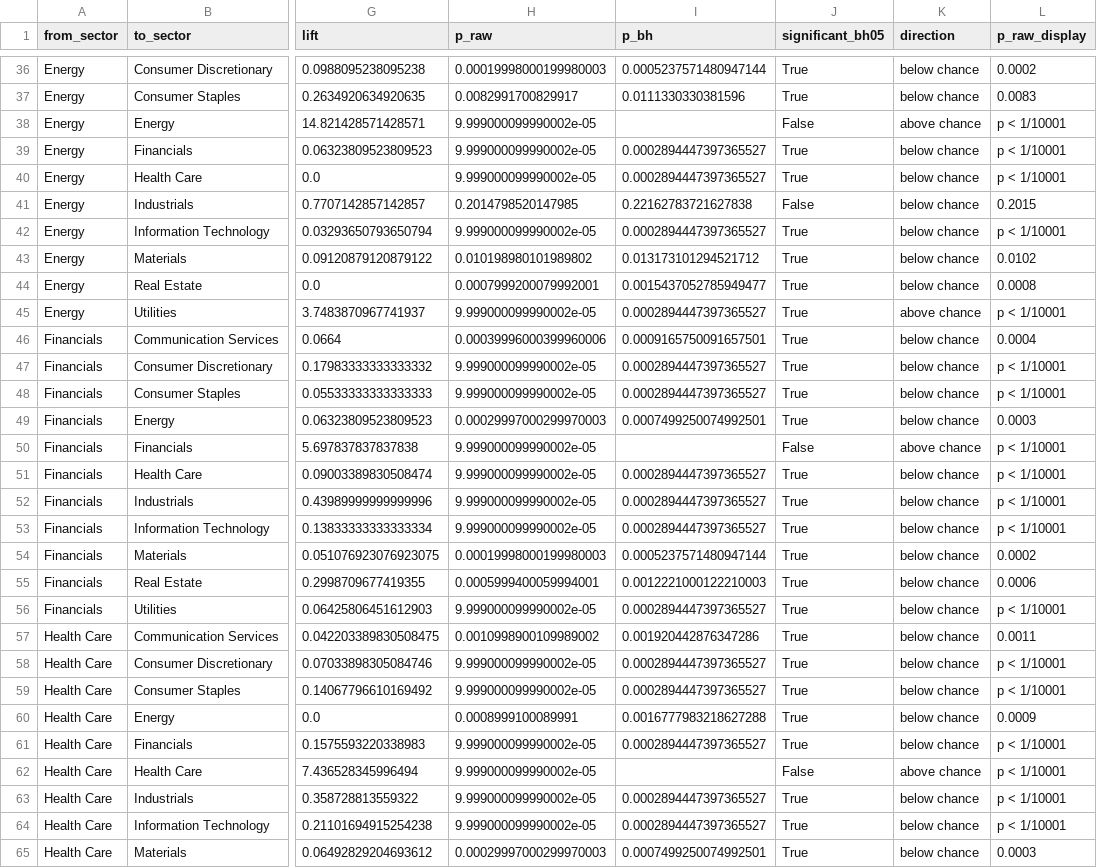
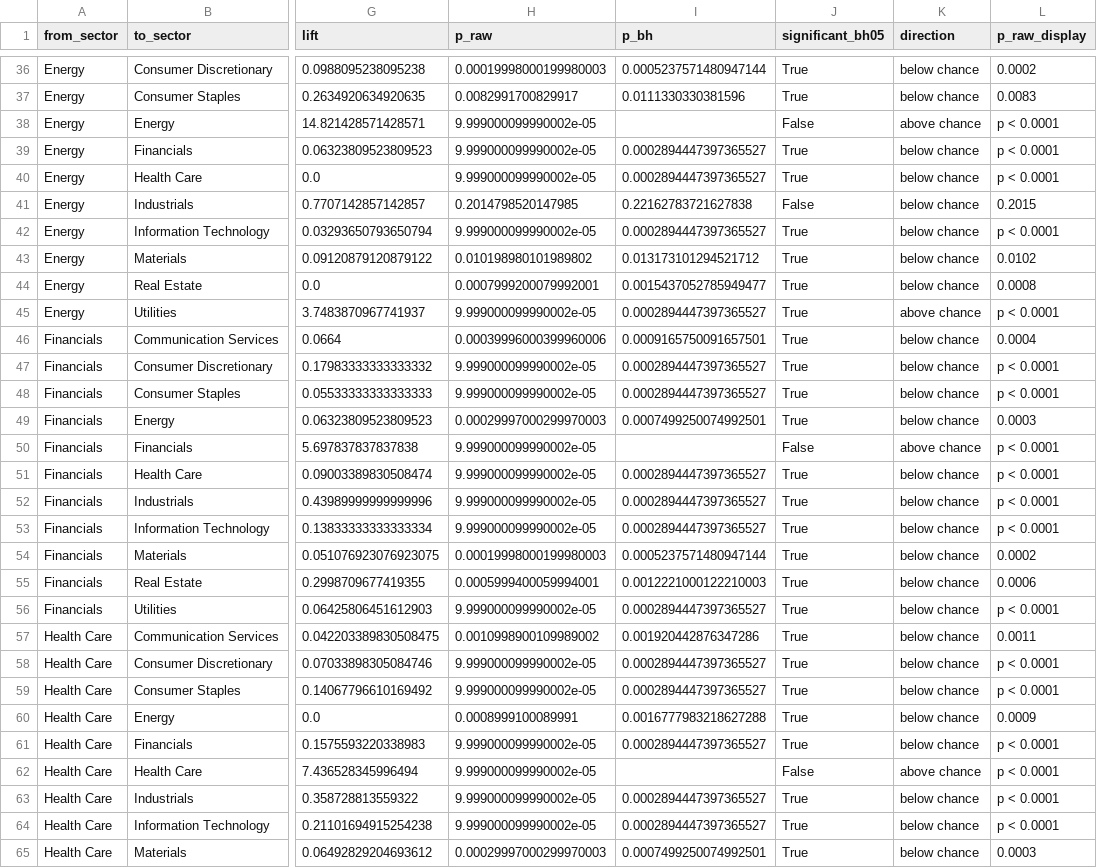
Before and after one commit to Nalomun/hekir, a CSV file: data/sector_affinity_tests.csv, drawn as a sheet; only a part is shown, gaps mark what is left out; the diff covers the shown part only; the diff names each change by its address in the sheet, - before the commit and + after, or states it on an @@ line.

```diff
--- a/data/sector_affinity_tests.csv
+++ b/data/sector_affinity_tests.csv
-L38:L40 (p_raw_display): p < 1/10001
+L38:L40 (p_raw_display): p < 0.0001
-L42 (p_raw_display): p < 1/10001
+L42 (p_raw_display): p < 0.0001
-L45 (p_raw_display): p < 1/10001
+L45 (p_raw_display): p < 0.0001
-L47:L48 (p_raw_display): p < 1/10001
+L47:L48 (p_raw_display): p < 0.0001
-L50:L53 (p_raw_display): p < 1/10001
+L50:L53 (p_raw_display): p < 0.0001
-L56 (p_raw_display): p < 1/10001
+L56 (p_raw_display): p < 0.0001
-L58:L59 (p_raw_display): p < 1/10001
+L58:L59 (p_raw_display): p < 0.0001
-L61:L64 (p_raw_display): p < 1/10001
+L61:L64 (p_raw_display): p < 0.0001
```
Also changed, not shown: 31 edited cells elsewhere in this file, data/comovement_summary.csv, data/sector_asymmetry_tests.csv, 2 other files.
